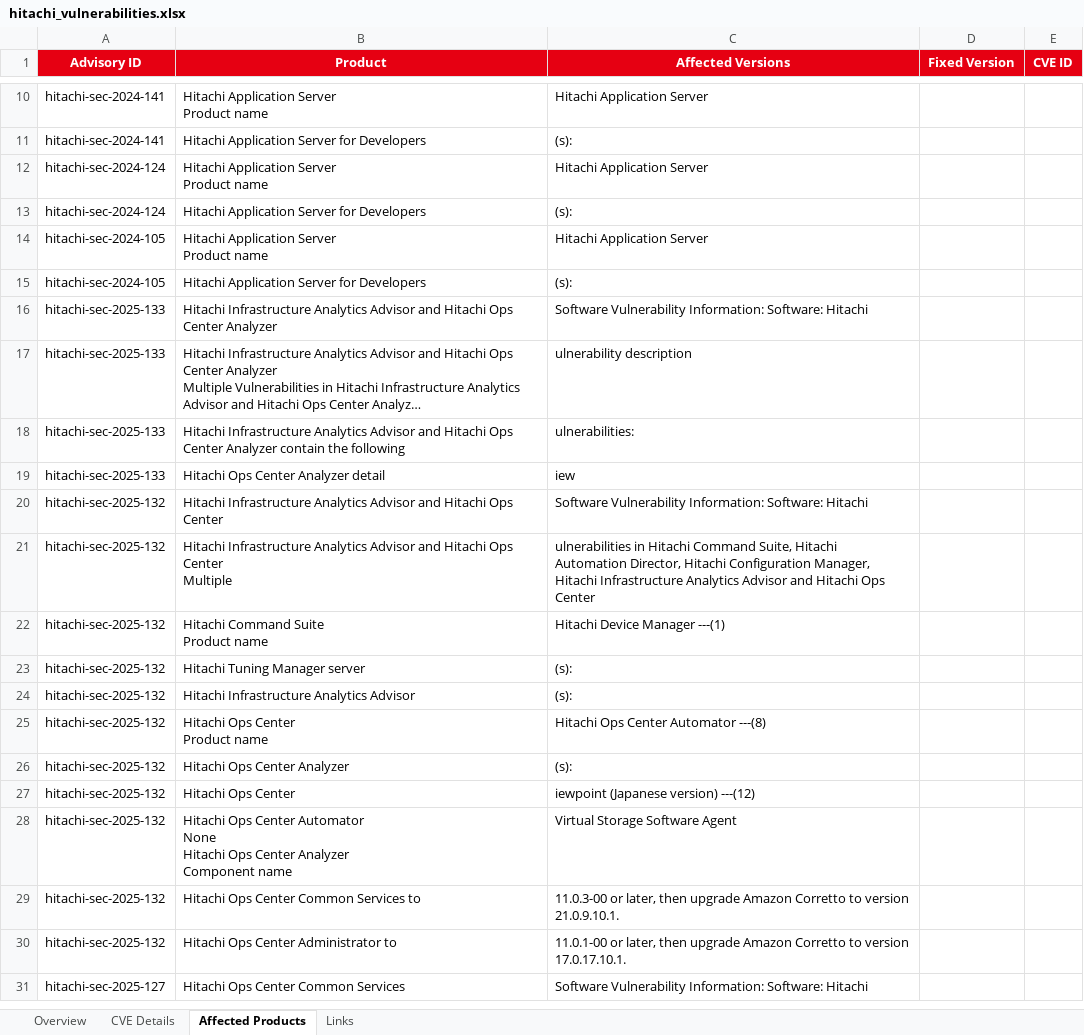
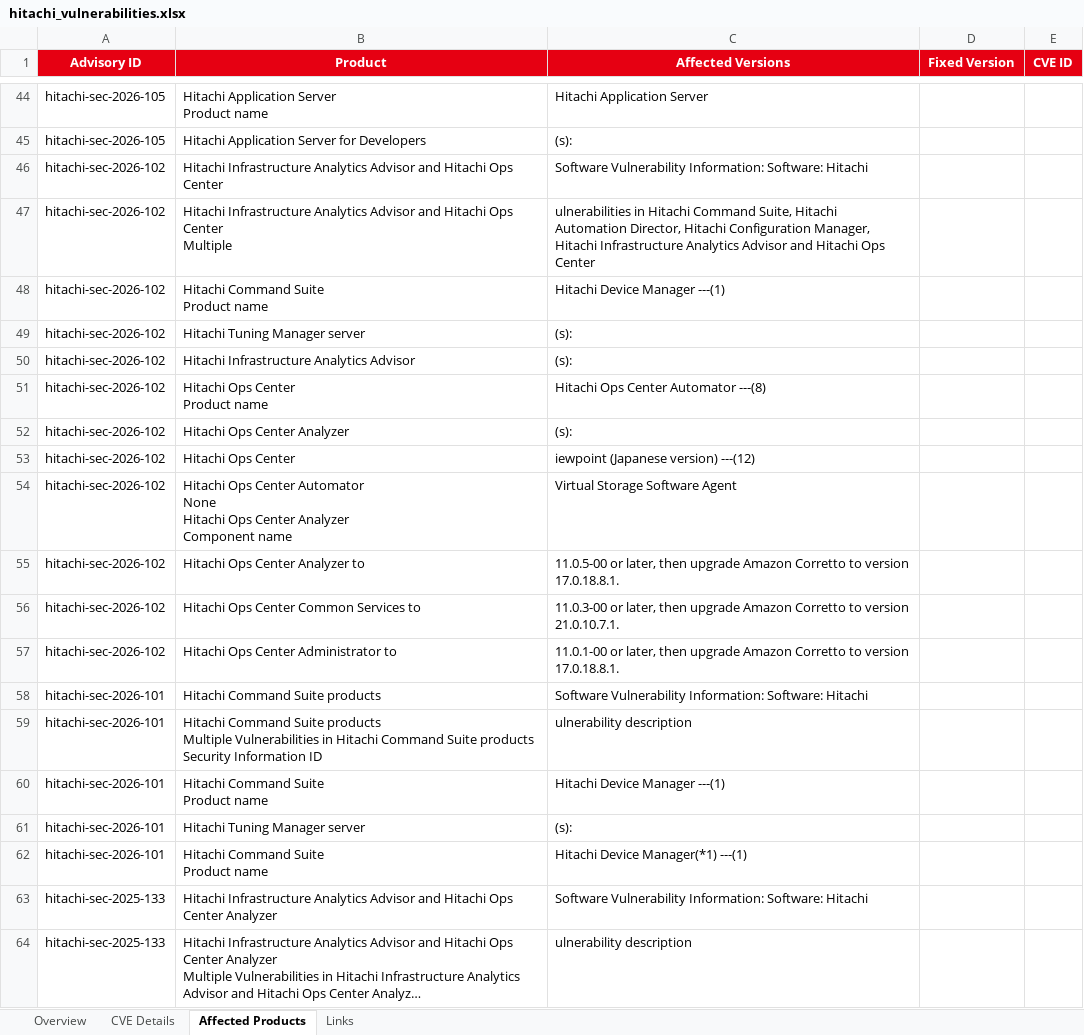
Before and after one commit to KobyNoguchi/sudo-cti-website-v1, an Excel workbook: scrapers/hitachi/output/hitachi_vulnerabilities.xlsx, sheet Affected Products, drawn as a sheet; only a part is shown, gaps mark what is left out; the shorter side is filled out with more unchanged rows; long unchanged cells end in …; values as stored, in another font and other column widths than the file's, no borders; addresses are those after the commit; ↵ is a line break in a cell; the diff covers the shown part only; the diff names each change by its address in the sheet, - before the commit and + after, or states it on an @@ line.

```diff
--- a/scrapers/hitachi/output/hitachi_vulnerabilities.xlsx (sheet Affected Products)
+++ b/scrapers/hitachi/output/hitachi_vulnerabilities.xlsx (sheet Affected Products)
-A44:A45 (Advisory ID): hitachi-sec-2024-141
+A44:A45 (Advisory ID): hitachi-sec-2026-105
@@ row 12 moved to row 250: hitachi-sec-2024-124 @@
+row 46: hitachi-sec-2026-102 | Hitachi Infrastructure Analytics Advisor and Hitachi Ops Center | Software Vulnerability Information: Software: Hitachi
+row 47: hitachi-sec-2026-102 | Hitachi Infrastructure Analytics Advisor and Hitachi Ops Center ↵ Multiple | ulnerabilities in Hitachi Command Suite, Hitachi Automation Director, Hitachi Configuration Manager, Hitachi Infrastructure Analytics Advisor and Hitachi Ops Center
+row 48: hitachi-sec-2026-102 | Hitachi Command Suite ↵ Product name | Hitachi Device Manager ---(1)
+row 49: hitachi-sec-2026-102 | Hitachi Tuning Manager server | (s):
-A50 (Advisory ID): hitachi-sec-2024-124
+A50 (Advisory ID): hitachi-sec-2026-102
-B50 (Product): Hitachi Application Server for Developers
+B50 (Product): Hitachi Infrastructure Analytics Advisor
@@ row 14 moved to row 283: hitachi-sec-2024-105 @@
+row 51: hitachi-sec-2026-102 | Hitachi Ops Center ↵ Product name | Hitachi Ops Center Automator ---(8)
-A52 (Advisory ID): hitachi-sec-2024-105
+A52 (Advisory ID): hitachi-sec-2026-102
-B52 (Product): Hitachi Application Server for Developers
+B52 (Product): Hitachi Ops Center Analyzer
+row 53: hitachi-sec-2026-102 | Hitachi Ops Center | iewpoint (Japanese version) ---(12)
+row 54: hitachi-sec-2026-102 | Hitachi Ops Center Automator ↵ None ↵ Hitachi Ops Center Analyzer ↵ Component name | Virtual Storage Software Agent
+row 55: hitachi-sec-2026-102 | Hitachi Ops Center Analyzer to | 11.0.5-00 or later, then upgrade Amazon Corretto to version 17.0.18.8.1.
+row 56: hitachi-sec-2026-102 | Hitachi Ops Center Common Services to | 11.0.3-00 or later, then upgrade Amazon Corretto to version 21.0.10.7.1.
+row 57: hitachi-sec-2026-102 | Hitachi Ops Center Administrator to | 11.0.1-00 or later, then upgrade Amazon Corretto to version 17.0.18.8.1.
+row 58: hitachi-sec-2026-101 | Hitachi Command Suite products | Software Vulnerability Information: Software: Hitachi
+row 59: hitachi-sec-2026-101 | Hitachi Command Suite products ↵ Multiple Vulnerabilities in Hitachi Command Suite products ↵ Security Information ID | ulnerability description
+row 60: hitachi-sec-2026-101 | Hitachi Command Suite ↵ Product name | Hitachi Device Manager ---(1)
+row 61: hitachi-sec-2026-101 | Hitachi Tuning Manager server | (s):
+row 62: hitachi-sec-2026-101 | Hitachi Command Suite ↵ Product name | Hitachi Device Manager(*1) ---(1)
```
Also changed, not shown: 367 added rows, 1 removed row, 13 moved rows and 8 edited cells elsewhere in this sheet, sheet CVE Details, sheet Overview, sheet Links, 17 other files.
